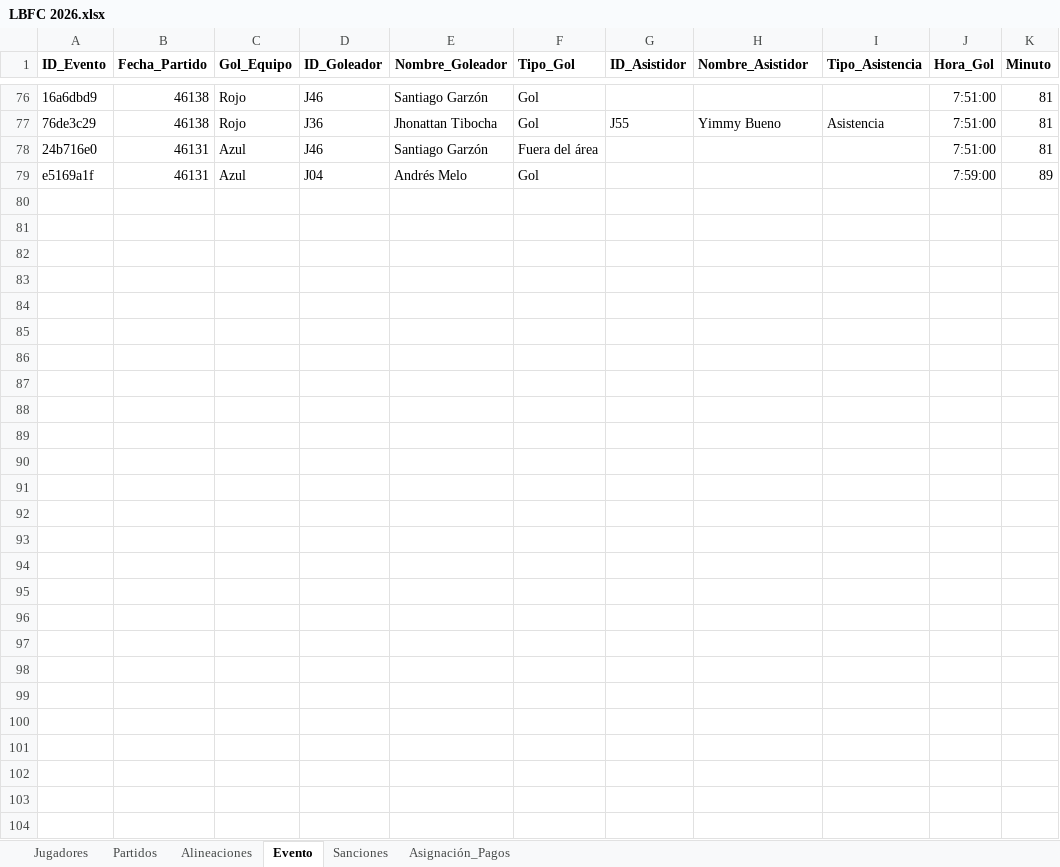
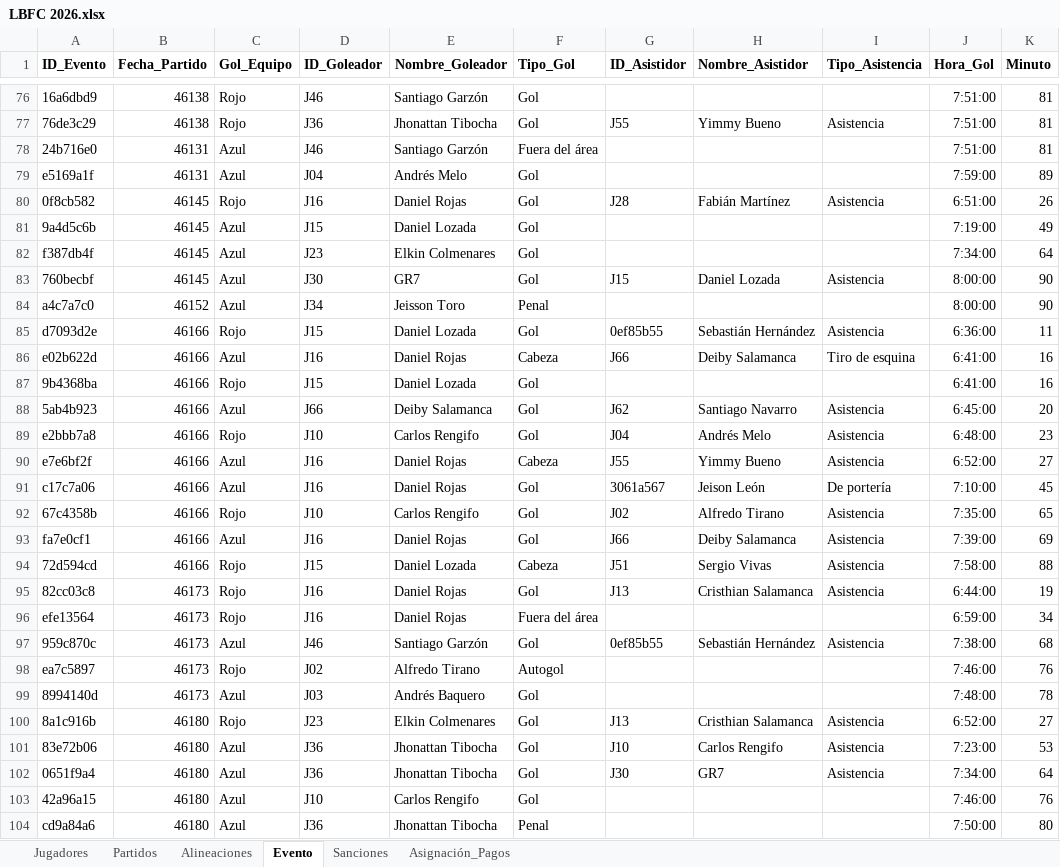
Before and after one commit to Giovanni-rengifo/lbfc-web, an Excel workbook: LBFC 2026.xlsx, sheet Evento, drawn as a sheet; only a part is shown, gaps mark what is left out; values as stored, in another font and other column widths than the file's, no borders; charts and pictures not drawn; the diff names each change by its address in the sheet, - before the commit and + after, or states it on an @@ line.

```diff
--- a/LBFC 2026.xlsx (sheet Evento)
+++ b/LBFC 2026.xlsx (sheet Evento)
+row 80: 0f8cb582 | 46145 | Rojo | J16 | Daniel Rojas | Gol | J28 | Fabián Martínez | Asistencia | 6:51:00 | 26
+row 81: 9a4d5c6b | 46145 | Azul | J15 | Daniel Lozada | Gol |  |  |  | 7:19:00 | 49
+row 82: f387db4f | 46145 | Azul | J23 | Elkin Colmenares | Gol |  |  |  | 7:34:00 | 64
+row 83: 760becbf | 46145 | Azul | J30 | GR7 | Gol | J15 | Daniel Lozada | Asistencia | 8:00:00 | 90
+row 84: a4c7a7c0 | 46152 | Azul | J34 | Jeisson Toro | Penal |  |  |  | 8:00:00 | 90
+row 85: d7093d2e | 46166 | Rojo | J15 | Daniel Lozada | Gol | 0ef85b55 | Sebastián Hernández | Asistencia | 6:36:00 | 11
+row 86: e02b622d | 46166 | Azul | J16 | Daniel Rojas | Cabeza | J66 | Deiby Salamanca | Tiro de esquina | 6:41:00 | 16
+row 87: 9b4368ba | 46166 | Rojo | J15 | Daniel Lozada | Gol |  |  |  | 6:41:00 | 16
+row 88: 5ab4b923 | 46166 | Azul | J66 | Deiby Salamanca | Gol | J62 | Santiago Navarro | Asistencia | 6:45:00 | 20
+row 89: e2bbb7a8 | 46166 | Rojo | J10 | Carlos Rengifo | Gol | J04 | Andrés Melo | Asistencia | 6:48:00 | 23
+row 90: e7e6bf2f | 46166 | Azul | J16 | Daniel Rojas | Cabeza | J55 | Yimmy Bueno | Asistencia | 6:52:00 | 27
+row 91: c17c7a06 | 46166 | Azul | J16 | Daniel Rojas | Gol | 3061a567 | Jeison León | De portería | 7:10:00 | 45
+row 92: 67c4358b | 46166 | Rojo | J10 | Carlos Rengifo | Gol | J02 | Alfredo Tirano | Asistencia | 7:35:00 | 65
+row 93: fa7e0cf1 | 46166 | Azul | J16 | Daniel Rojas | Gol | J66 | Deiby Salamanca | Asistencia | 7:39:00 | 69
+row 94: 72d594cd | 46166 | Rojo | J15 | Daniel Lozada | Cabeza | J51 | Sergio Vivas | Asistencia | 7:58:00 | 88
+row 95: 82cc03c8 | 46173 | Rojo | J16 | Daniel Rojas | Gol | J13 | Cristhian Salamanca | Asistencia | 6:44:00 | 19
+row 96: efe13564 | 46173 | Rojo | J16 | Daniel Rojas | Fuera del área |  |  |  | 6:59:00 | 34
+row 97: 959c870c | 46173 | Azul | J46 | Santiago Garzón | Gol | 0ef85b55 | Sebastián Hernández | Asistencia | 7:38:00 | 68
+row 98: ea7c5897 | 46173 | Rojo | J02 | Alfredo Tirano | Autogol |  |  |  | 7:46:00 | 76
+row 99: 8994140d | 46173 | Azul | J03 | Andrés Baquero | Gol |  |  |  | 7:48:00 | 78
+row 100: 8a1c916b | 46180 | Rojo | J23 | Elkin Colmenares | Gol | J13 | Cristhian Salamanca | Asistencia | 6:52:00 | 27
+row 101: 83e72b06 | 46180 | Azul | J36 | Jhonattan Tibocha | Gol | J10 | Carlos Rengifo | Asistencia | 7:23:00 | 53
+row 102: 0651f9a4 | 46180 | Azul | J36 | Jhonattan Tibocha | Gol | J30 | GR7 | Asistencia | 7:34:00 | 64
+row 103: 42a96a15 | 46180 | Azul | J10 | Carlos Rengifo | Gol |  |  |  | 7:46:00 | 76
+row 104: cd9a84a6 | 46180 | Azul | J36 | Jhonattan Tibocha | Penal |  |  |  | 7:50:00 | 80
```
Also changed, not shown: sheet Asignación_Pagos, sheet Alineaciones, charts or pictures.
